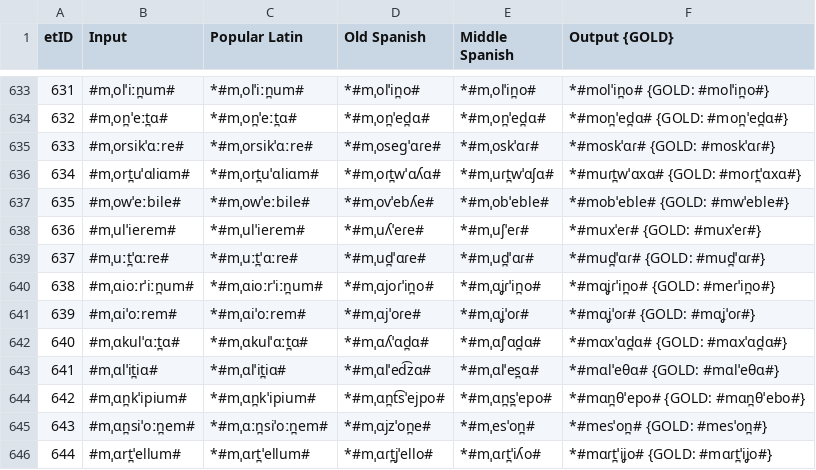
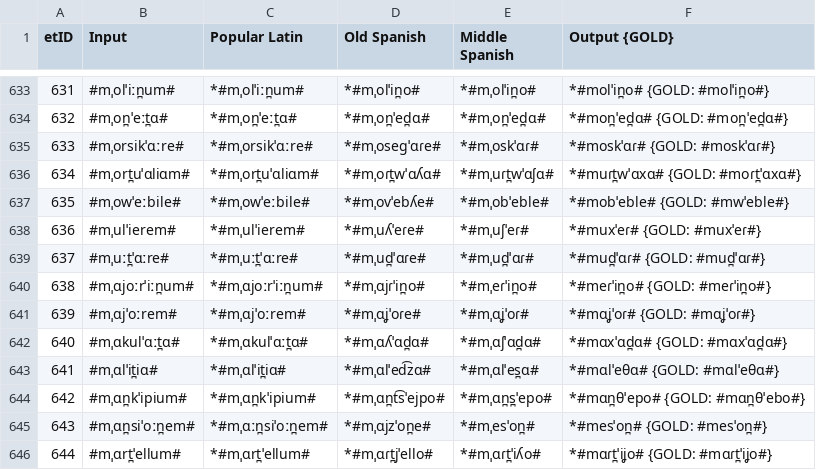
Before and after one commit to lfetting1/SpanishCFR, a CSV file: SpanishRunLewisReal/SpanishRunLewisReal_stagewise_output_graph.csv, drawn as a sheet; only a part is shown, gaps mark what is left out.

```diff
--- a/SpanishRunLewisReal/SpanishRunLewisReal_stagewise_output_graph.csv
+++ b/SpanishRunLewisReal/SpanishRunLewisReal_stagewise_output_graph.csv
@@ -639,4 +639,4 @@ etID  | Input | Popular Latin | Old Spanish | Middle Spanish | Output {GOLD}
 637    | #mˌuːt̪ˈɑːre# | *#mˌuːt̪ˈɑːre# | *#mˌud̪ˈɑɾe# | *#mˌud̪ˈɑɾ# | *#mud̪ˈɑɾ# {GOLD: #mud̪ˈɑɾ#}
-638    | #mˌɑioːrˈiːn̪um# | *#mˌɑioːrˈiːn̪um# | *#mˌɑjoɾˈin̪o# | *#mˌɑʝɾˈin̪o# | *#mɑʝɾˈin̪o# {GOLD: #meɾˈin̪o#}
-639    | #mˌɑiˈoːrem# | *#mˌɑiˈoːrem# | *#mˌɑjˈoɾe# | *#mˌɑʝˈoɾ# | *#mɑʝˈoɾ# {GOLD: #mɑʝˈoɾ#}
+638    | #mˌɑjoːrˈiːn̪um# | *#mˌɑjoːrˈiːn̪um# | *#mˌɑjɾˈin̪o# | *#mˌeɾˈin̪o# | *#meɾˈin̪o# {GOLD: #meɾˈin̪o#}
+639    | #mˌɑjˈoːrem# | *#mˌɑjˈoːrem# | *#mˌɑʝˈoɾe# | *#mˌɑʝˈoɾ# | *#mɑʝˈoɾ# {GOLD: #mɑʝˈoɾ#}
 640    | #mˌɑkulˈɑːt̪ɑ# | *#mˌɑkulˈɑːt̪ɑ# | *#mˌɑʎˈɑd̪ɑ# | *#mˌɑʃˈɑd̪ɑ# | *#mɑxˈɑd̪ɑ# {GOLD: #mɑxˈɑd̪ɑ#}
```
Also changed, not shown: SpanishRunLewisReal/SpanishRunLewisReal_rulewise_output_graph.csv, 5 other files.
